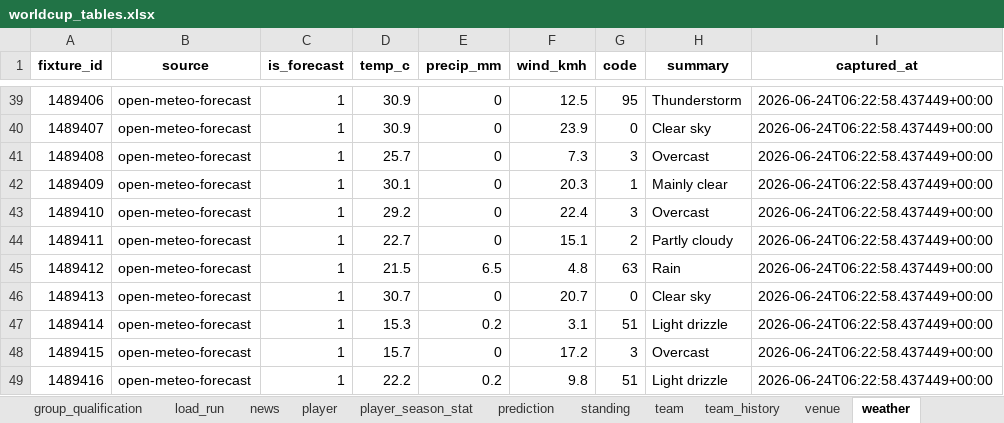
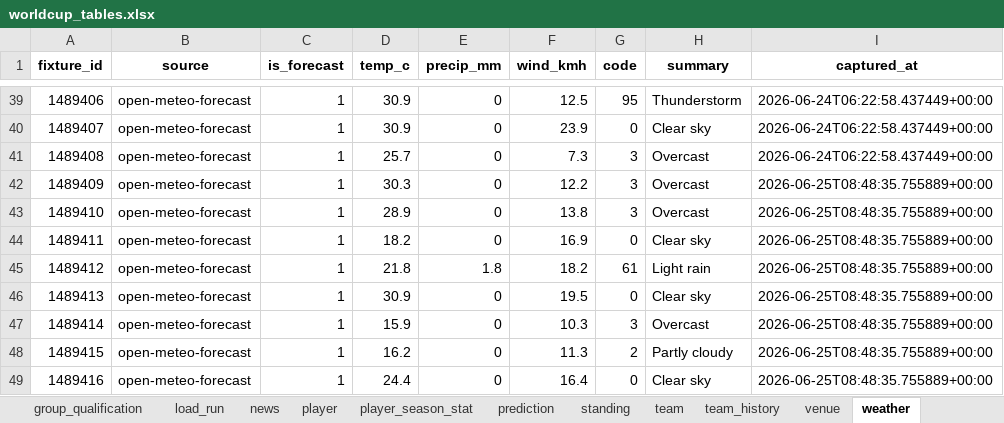
Before and after one commit to marc4data/world-cup-2026, an Excel workbook: reports/worldcup_tables.xlsx, sheet weather, drawn as a sheet; only a part is shown, gaps mark what is left out; values as stored, in another font and other column widths than the file's, no borders; the diff covers the shown part only; the diff names each change by its address in the sheet, - before the commit and + after, or states it on an @@ line.

```diff
--- a/reports/worldcup_tables.xlsx (sheet weather)
+++ b/reports/worldcup_tables.xlsx (sheet weather)
-D42 (temp_c): 30.1
+D42 (temp_c): 30.3
-F42 (wind_kmh): 20.3
+F42 (wind_kmh): 12.2
-G42 (code): 1
+G42 (code): 3
-H42 (summary): Mainly clear
+H42 (summary): Overcast
-I42:I49 (captured_at): 2026-06-24T06:22:58.437449+00:00
+I42:I49 (captured_at): 2026-06-25T08:48:35.755889+00:00
-D43 (temp_c): 29.2
+D43 (temp_c): 28.9
-F43 (wind_kmh): 22.4
+F43 (wind_kmh): 13.8
-D44 (temp_c): 22.7
+D44 (temp_c): 18.2
-F44 (wind_kmh): 15.1
+F44 (wind_kmh): 16.9
-G44 (code): 2
+G44 (code): 0
-H44 (summary): Partly cloudy
+H44 (summary): Clear sky
-D45 (temp_c): 21.5
+D45 (temp_c): 21.8
-E45 (precip_mm): 6.5
+E45 (precip_mm): 1.8
-F45 (wind_kmh): 4.8
+F45 (wind_kmh): 18.2
-G45 (code): 63
+G45 (code): 61
-H45 (summary): Rain
+H45 (summary): Light rain
-D46 (temp_c): 30.7
+D46 (temp_c): 30.9
-F46 (wind_kmh): 20.7
+F46 (wind_kmh): 19.5
-D47 (temp_c): 15.3
+D47 (temp_c): 15.9
-E47 (precip_mm): 0.2
+E47 (precip_mm): 0
-F47 (wind_kmh): 3.1
+F47 (wind_kmh): 10.3
-G47 (code): 51
+G47 (code): 3
-H47 (summary): Light drizzle
+H47 (summary): Overcast
-D48 (temp_c): 15.7
+D48 (temp_c): 16.2
-F48 (wind_kmh): 17.2
+F48 (wind_kmh): 11.3
-G48 (code): 3
+G48 (code): 2
-H48 (summary): Overcast
+H48 (summary): Partly cloudy
-D49 (temp_c): 22.2
+D49 (temp_c): 24.4
-E49 (precip_mm): 0.2
+E49 (precip_mm): 0
-F49 (wind_kmh): 9.8
+F49 (wind_kmh): 16.4
-G49 (code): 51
+G49 (code): 0
-H49 (summary): Light drizzle
+H49 (summary): Clear sky
```
Also changed, not shown: 1 added row and 42 edited cells elsewhere in this sheet, sheet group_qualification, sheet standing, sheet weather_forecast, sheet fixture, sheet load_run, sheet prediction, 10 other files.
